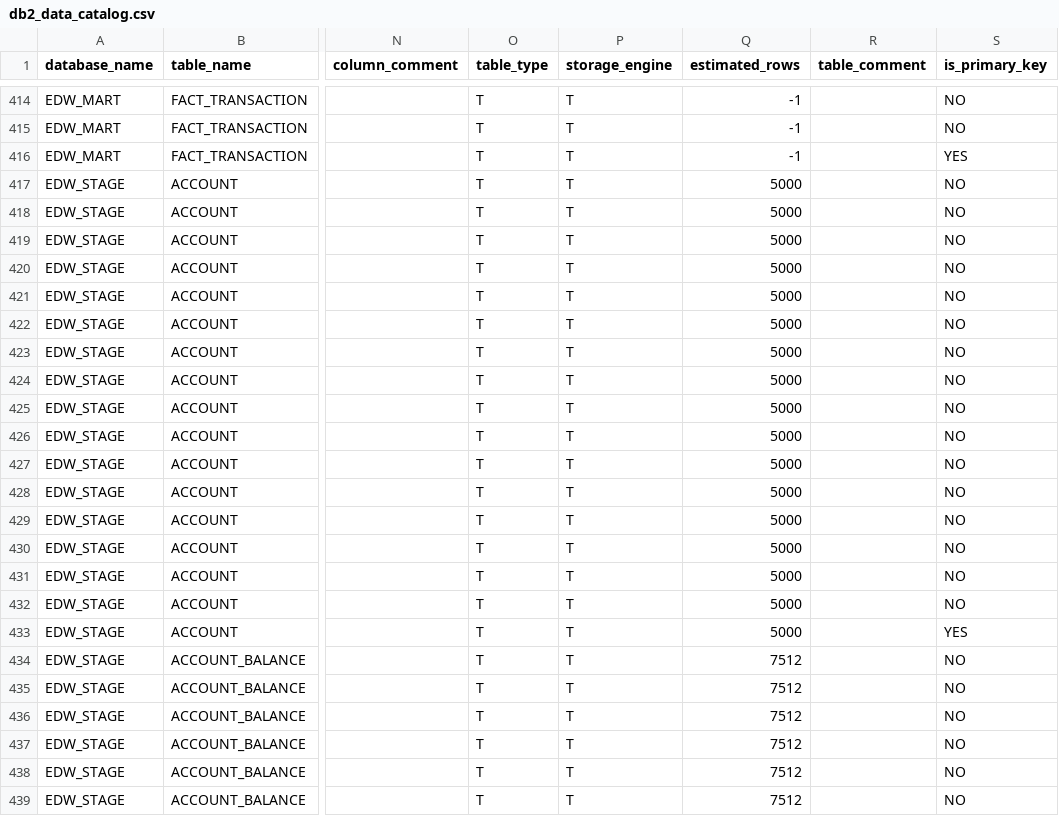
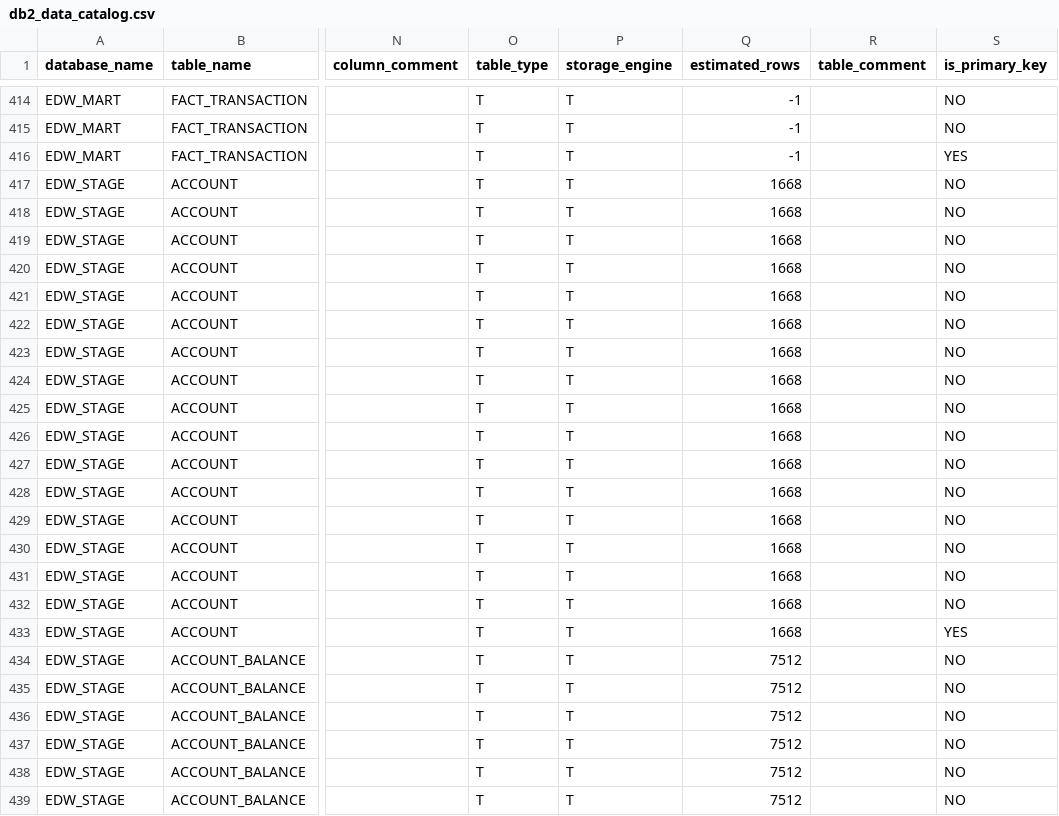
Before and after one commit to ajayalways26/AI_demo, a CSV file: docs/db2_catalog/db2_data_catalog.csv, drawn as a sheet; only a part is shown, gaps mark what is left out; the diff covers the shown part only; the diff names each change by its address in the sheet, - before the commit and + after, or states it on an @@ line.

```diff
--- a/docs/db2_catalog/db2_data_catalog.csv
+++ b/docs/db2_catalog/db2_data_catalog.csv
-Q417:Q433 (estimated_rows): 5000
+Q417:Q433 (estimated_rows): 1668
```
Also changed, not shown: 84 edited cells elsewhere in this file.
